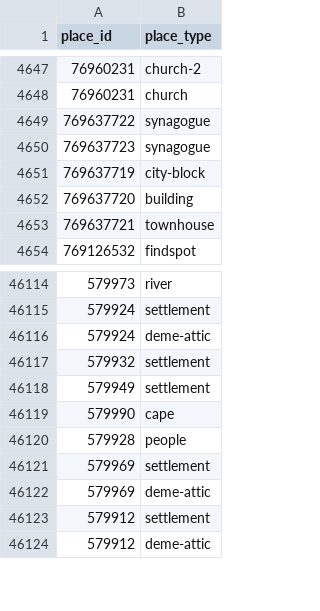
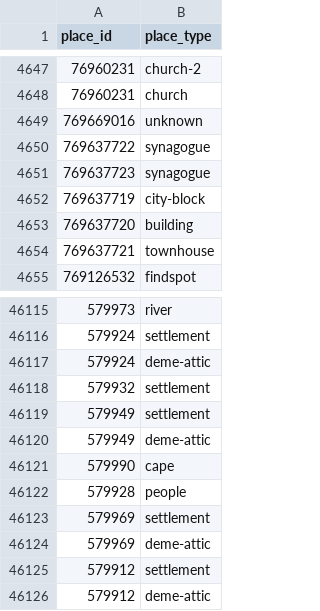
Before and after one commit to isawnyu/pleiades.datasets, a CSV file: data/gis/places_place_types.csv, drawn as a sheet; only a part is shown, gaps mark what is left out; the diff names each change by its address in the sheet, - before the commit and + after, or states it on an @@ line.

```diff
--- a/data/gis/places_place_types.csv
+++ b/data/gis/places_place_types.csv
+row 4649: 769669016 | unknown
+row 46120: 579949 | deme-attic
```
Also changed, not shown: 1 other file.
